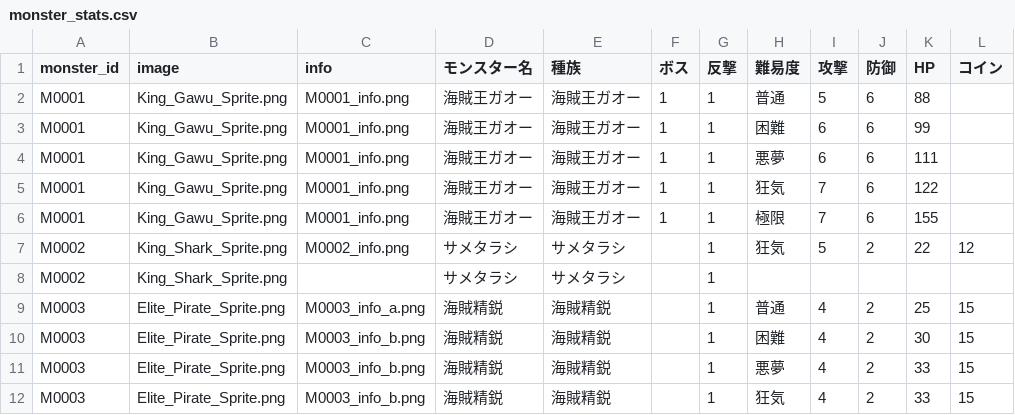
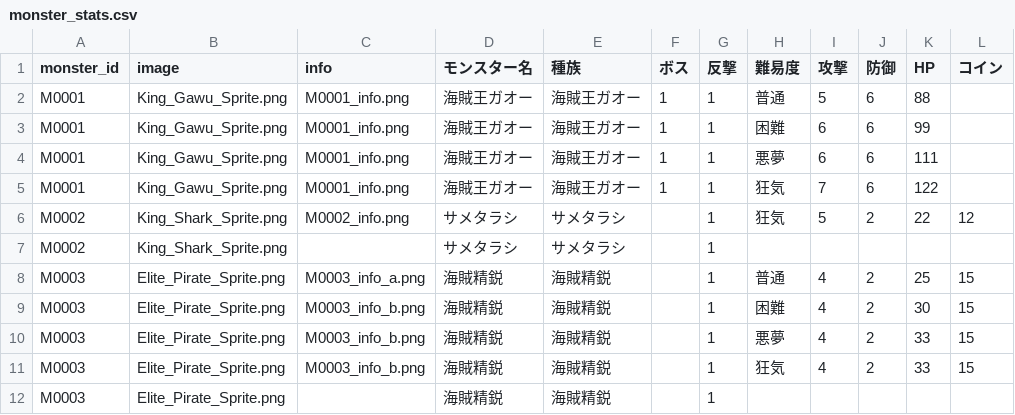
Before and after one commit to Kanoton/damage-calculator, a CSV file: csv/monster_stats.csv, drawn as a sheet; only a part is shown; the shorter side is filled out with more unchanged rows.

```diff
--- a/csv/monster_stats.csv
+++ b/csv/monster_stats.csv
@@ -5,3 +5,2 @@ M0001,King_Gawu_Sprite.png,M0001_info.png,海賊王ガオー,海賊王ガオー,
 M0001,King_Gawu_Sprite.png,M0001_info.png,海賊王ガオー,海賊王ガオー,1,1,狂気,7,6,122,
-M0001,King_Gawu_Sprite.png,M0001_info.png,海賊王ガオー,海賊王ガオー,1,1,極限,7,6,155,
 M0002,King_Shark_Sprite.png,M0002_info.png,サメタラシ,サメタラシ,,1,狂気,5,2,22,12
```
Also changed, not shown: csv/map_event.csv, 14 other files.
